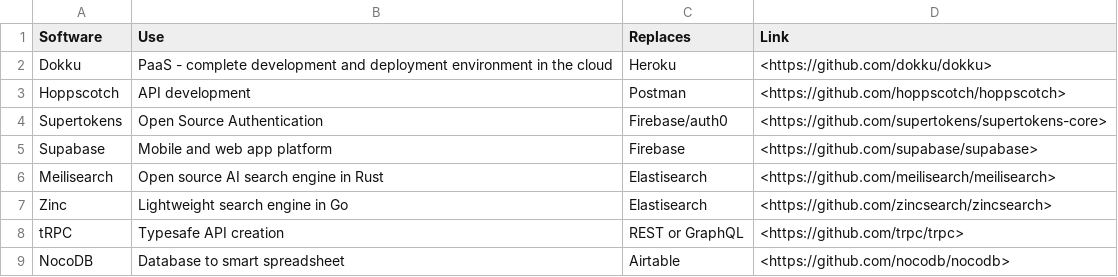
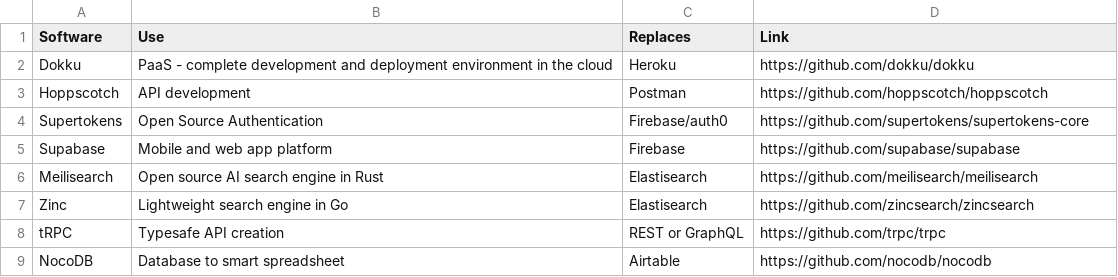
Before and after one commit to rgugs/Coding_Notes, a CSV file: interesting-open-source-softwares.csv, drawn as a sheet.

Commit message:
Software list update

```diff
--- a/interesting-open-source-softwares.csv
+++ b/interesting-open-source-softwares.csv
@@ -1,9 +1,9 @@
 Software, Use, Replaces, Link
-Dokku, PaaS - complete development and deployment environment in the cloud, Heroku, <https://github.com/dokku/dokku>
-Hoppscotch, API development, Postman, <https://github.com/hoppscotch/hoppscotch>
-Supertokens, Open Source Authentication, Firebase/auth0, <https://github.com/supertokens/supertokens-core>
-Supabase, Mobile and web app platform, Firebase, <https://github.com/supabase/supabase>
-Meilisearch, Open source AI search engine in Rust, Elastisearch, <https://github.com/meilisearch/meilisearch>
-Zinc, Lightweight search engine in Go, Elastisearch, <https://github.com/zincsearch/zincsearch>
-tRPC, Typesafe API creation, REST or GraphQL, <https://github.com/trpc/trpc>
-NocoDB, Database to smart spreadsheet, Airtable, <https://github.com/nocodb/nocodb>
+Dokku, PaaS - complete development and deployment environment in the cloud, Heroku, https://github.com/dokku/dokku
+Hoppscotch, API development, Postman, https://github.com/hoppscotch/hoppscotch
+Supertokens, Open Source Authentication, Firebase/auth0, https://github.com/supertokens/supertokens-core
+Supabase, Mobile and web app platform, Firebase, https://github.com/supabase/supabase
+Meilisearch, Open source AI search engine in Rust, Elastisearch, https://github.com/meilisearch/meilisearch
+Zinc, Lightweight search engine in Go, Elastisearch, https://github.com/zincsearch/zincsearch
+tRPC, Typesafe API creation, REST or GraphQL, https://github.com/trpc/trpc
+NocoDB, Database to smart spreadsheet, Airtable, https://github.com/nocodb/nocodb
```
